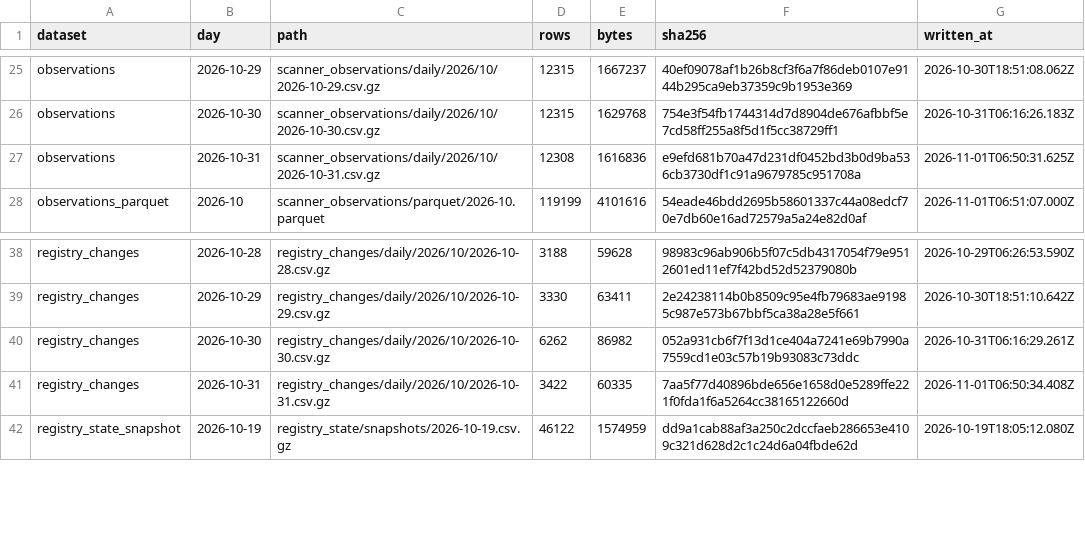
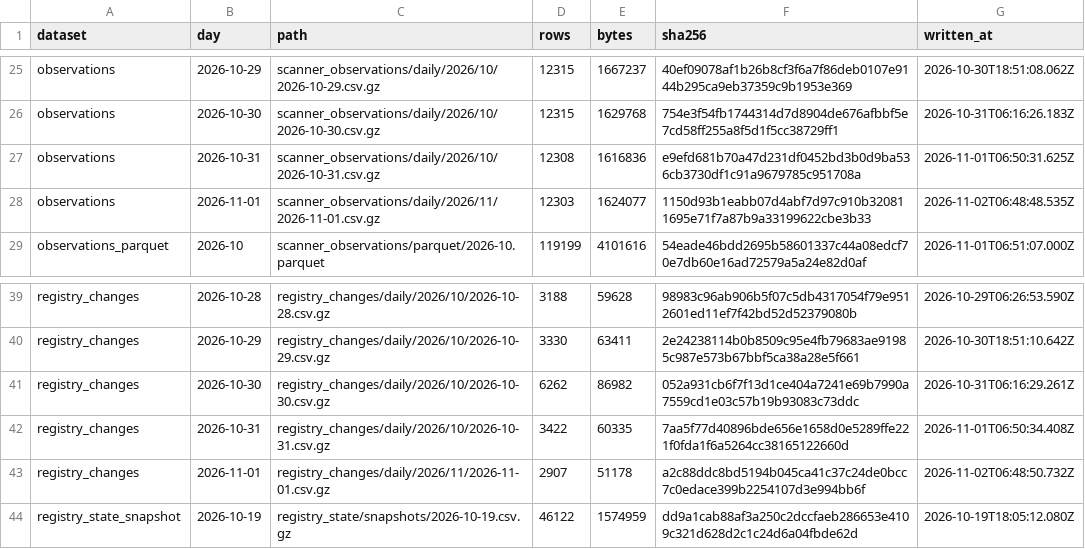
Before and after one commit to PetShopBros/lowdown-data, a CSV file: MANIFEST.csv, drawn as a sheet; only a part is shown, gaps mark what is left out.

Commit message:
data: archive 2026-11-02

```diff
--- a/MANIFEST.csv
+++ b/MANIFEST.csv
@@ -27,2 +27,3 @@ observations,2026-10-30,scanner_observations/daily/2026/10/2026-10-30.csv.gz,123
 observations,2026-10-31,scanner_observations/daily/2026/10/2026-10-31.csv.gz,12308,1616836,e9efd681b70a47d231df0452bd3b0d9ba536cb3730df1c91a9679785c951708a,2026-11-01T06:50:31.625Z
+observations,2026-11-01,scanner_observations/daily/2026/11/2026-11-01.csv.gz,12303,1624077,1150d93b1eabb07d4abf7d97c910b320811695e71f7a87b9a33199622cbe3b33,2026-11-02T06:48:48.535Z
 observations_parquet,2026-10,scanner_observations/parquet/2026-10.parquet,119199,4101616,54eade46bdd2695b58601337c44a08edcf70e7db60e16ad72579a5a24e82d0af,2026-11-01T06:51:07.000Z
@@ -41,2 +42,3 @@ registry_changes,2026-10-30,registry_changes/daily/2026/10/2026-10-30.csv.gz,626
 registry_changes,2026-10-31,registry_changes/daily/2026/10/2026-10-31.csv.gz,3422,60335,7aa5f77d40896bde656e1658d0e5289ffe221f0fda1f6a5264cc38165122660d,2026-11-01T06:50:34.408Z
+registry_changes,2026-11-01,registry_changes/daily/2026/11/2026-11-01.csv.gz,2907,51178,a2c88ddc8bd5194b045ca41c37c24de0bcc7c0edace399b2254107d3e994bb6f,2026-11-02T06:48:50.732Z
 registry_state_snapshot,2026-10-19,registry_state/snapshots/2026-10-19.csv.gz,46122,1574959,dd9a1cab88af3a250c2dccfaeb286653e4109c321d628d2c1c24d6a04fbde62d,2026-10-19T18:05:12.080Z
```
Also changed, not shown: 2 other files.
